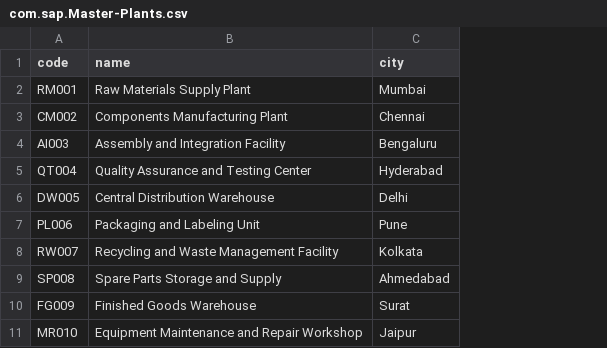
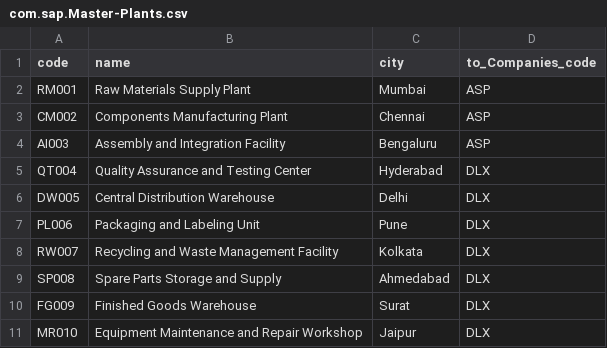
Before and after one commit to cdanm9/POAdvanced, a CSV file: db/data/com.sap.Master-Plants.csv, drawn as a sheet; the diff names each change by its address in the sheet, - before the commit and + after, or states it on an @@ line.

Commit message:
Added Criticality and Dependent Filtering On Value Help Based on Company and Plants

```diff
--- a/db/data/com.sap.Master-Plants.csv
+++ b/db/data/com.sap.Master-Plants.csv
+column D (to_Companies_code), rows 2-11: ASP | ASP | ASP | DLX | DLX | DLX | DLX | DLX | DLX | DLX
```
Also changed, not shown: db/data/com.sap.Master-Companies.csv, 6 other files.
